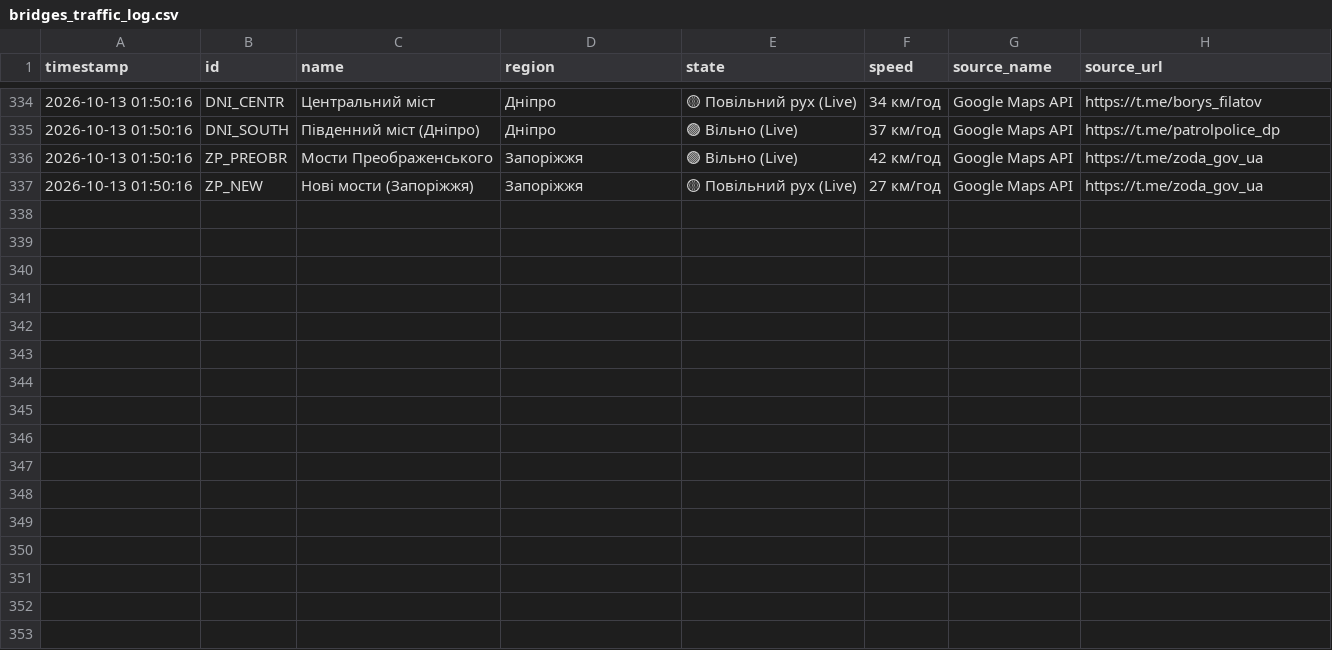
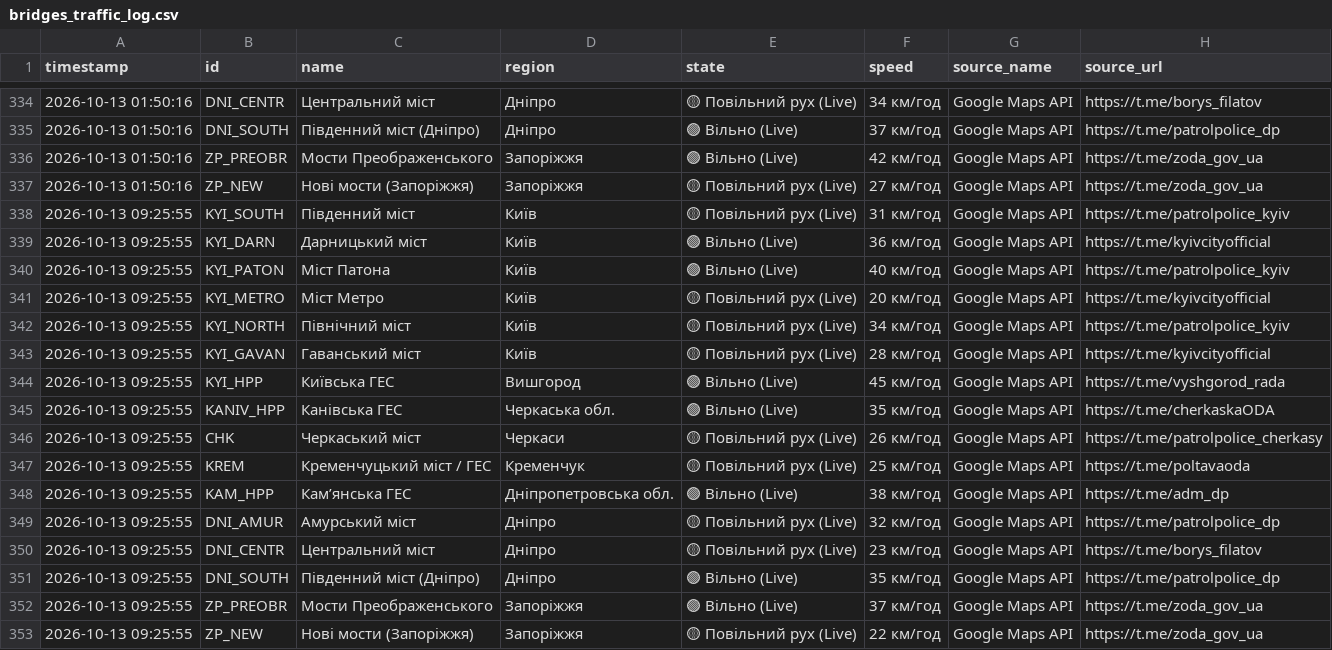
Before and after one commit to VladimiirBelitsky/bridge-monitoring, a CSV file: bridges_traffic_log.csv, drawn as a sheet; only a part is shown, gaps mark what is left out; the diff names each change by its address in the sheet, - before the commit and + after, or states it on an @@ line.

```diff
--- a/bridges_traffic_log.csv
+++ b/bridges_traffic_log.csv
+row 338: 2026-10-13 09:25:55 | KYI_SOUTH | Південний міст | Київ | 🟡 Повільний рух (Live) | 31 км/год | Google Maps API | https://t.me/patrolpolice_kyiv
+row 339: 2026-10-13 09:25:55 | KYI_DARN | Дарницький міст | Київ | 🟢 Вільно (Live) | 36 км/год | Google Maps API | https://t.me/kyivcityofficial
+row 340: 2026-10-13 09:25:55 | KYI_PATON | Міст Патона | Київ | 🟢 Вільно (Live) | 40 км/год | Google Maps API | https://t.me/patrolpolice_kyiv
+row 341: 2026-10-13 09:25:55 | KYI_METRO | Міст Метро | Київ | 🟡 Повільний рух (Live) | 20 км/год | Google Maps API | https://t.me/kyivcityofficial
+row 342: 2026-10-13 09:25:55 | KYI_NORTH | Північний міст | Київ | 🟡 Повільний рух (Live) | 34 км/год | Google Maps API | https://t.me/patrolpolice_kyiv
+row 343: 2026-10-13 09:25:55 | KYI_GAVAN | Гаванський міст | Київ | 🟡 Повільний рух (Live) | 28 км/год | Google Maps API | https://t.me/kyivcityofficial
+row 344: 2026-10-13 09:25:55 | KYI_HPP | Київська ГЕС | Вишгород | 🟢 Вільно (Live) | 45 км/год | Google Maps API | https://t.me/vyshgorod_rada
+row 345: 2026-10-13 09:25:55 | KANIV_HPP | Канівська ГЕС | Черкаська обл. | 🟢 Вільно (Live) | 35 км/год | Google Maps API | https://t.me/cherkaskaODA
+row 346: 2026-10-13 09:25:55 | CHK | Черкаський міст | Черкаси | 🟡 Повільний рух (Live) | 26 км/год | Google Maps API | https://t.me/patrolpolice_cherkasy
+row 347: 2026-10-13 09:25:55 | KREM | Кременчуцький міст / ГЕС | Кременчук | 🟡 Повільний рух (Live) | 25 км/год | Google Maps API | https://t.me/poltavaoda
+row 348: 2026-10-13 09:25:55 | KAM_HPP | Камʼянська ГЕС | Дніпропетровська обл. | 🟢 Вільно (Live) | 38 км/год | Google Maps API | https://t.me/adm_dp
+row 349: 2026-10-13 09:25:55 | DNI_AMUR | Амурський міст | Дніпро | 🟡 Повільний рух (Live) | 32 км/год | Google Maps API | https://t.me/patrolpolice_dp
+row 350: 2026-10-13 09:25:55 | DNI_CENTR | Центральний міст | Дніпро | 🟡 Повільний рух (Live) | 23 км/год | Google Maps API | https://t.me/borys_filatov
+row 351: 2026-10-13 09:25:55 | DNI_SOUTH | Південний міст (Дніпро) | Дніпро | 🟢 Вільно (Live) | 35 км/год | Google Maps API | https://t.me/patrolpolice_dp
+row 352: 2026-10-13 09:25:55 | ZP_PREOBR | Мости Преображенського | Запоріжжя | 🟢 Вільно (Live) | 37 км/год | Google Maps API | https://t.me/zoda_gov_ua
+row 353: 2026-10-13 09:25:55 | ZP_NEW | Нові мости (Запоріжжя) | Запоріжжя | 🟡 Повільний рух (Live) | 22 км/год | Google Maps API | https://t.me/zoda_gov_ua
```
